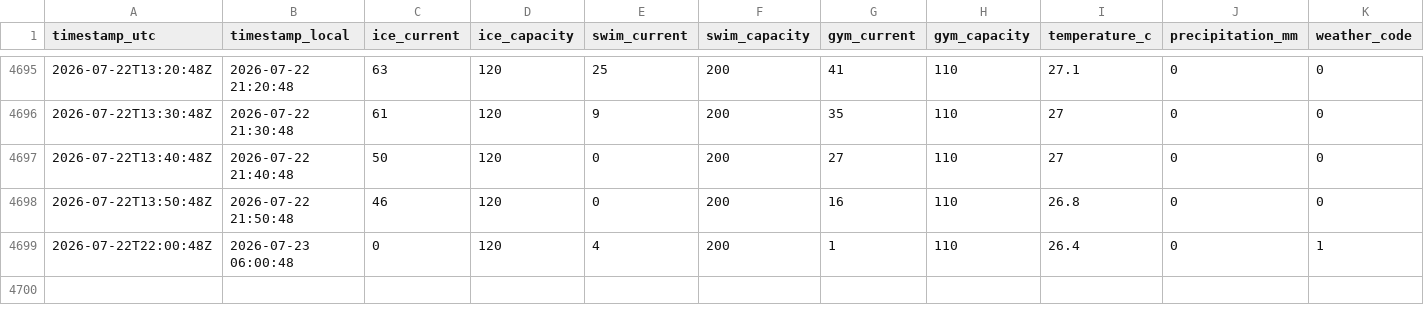
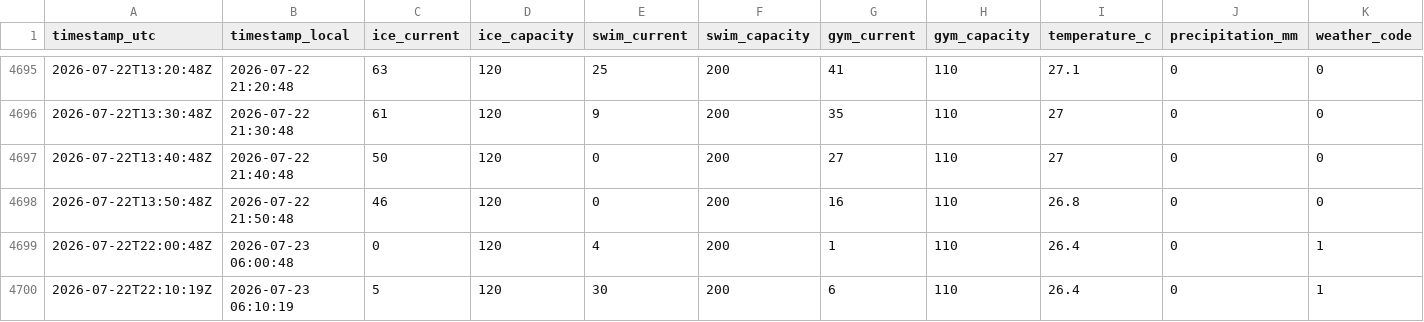
Before and after one commit to fresnarus/Pool-Monitor, a CSV file: data/occupancy.csv, drawn as a sheet; only a part is shown, gaps mark what is left out; rows hold the shown columns only; the diff names each change by its address in the sheet, - before the commit and + after, or states it on an @@ line.

Commit message:
data: sample 2026-07-22T22:10:19Z

```diff
--- a/data/occupancy.csv
+++ b/data/occupancy.csv
+row 4700: 2026-07-22T22:10:19Z | 2026-07-23 06:10:19 | 5 | 120 | 30 | 200 | 6 | 110 | 26.4 | 0 | 1
```
